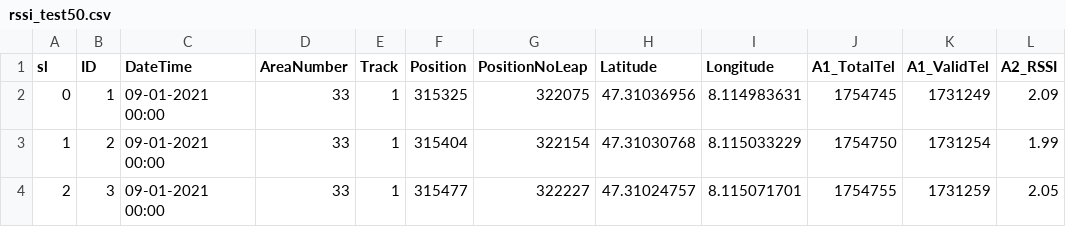
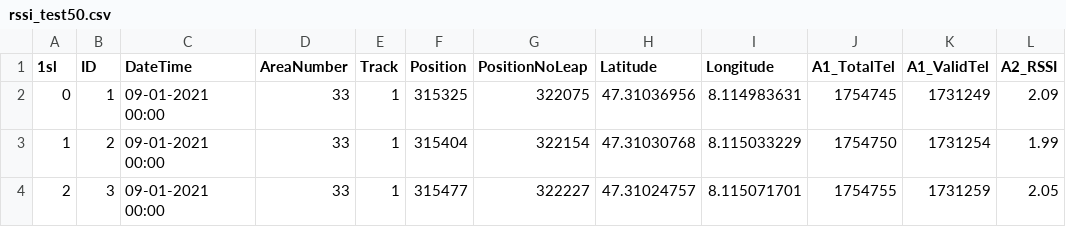
Before and after one commit to SanjoyPator1/HackZurichBackend, a CSV file: rssi_test50.csv, drawn as a sheet; only a part is shown; the diff names each change by its address in the sheet, - before the commit and + after, or states it on an @@ line.

```diff
--- a/rssi_test50.csv
+++ b/rssi_test50.csv
-A1: sl
+A1: 1sl
```
Also changed, not shown: 2 other files.
